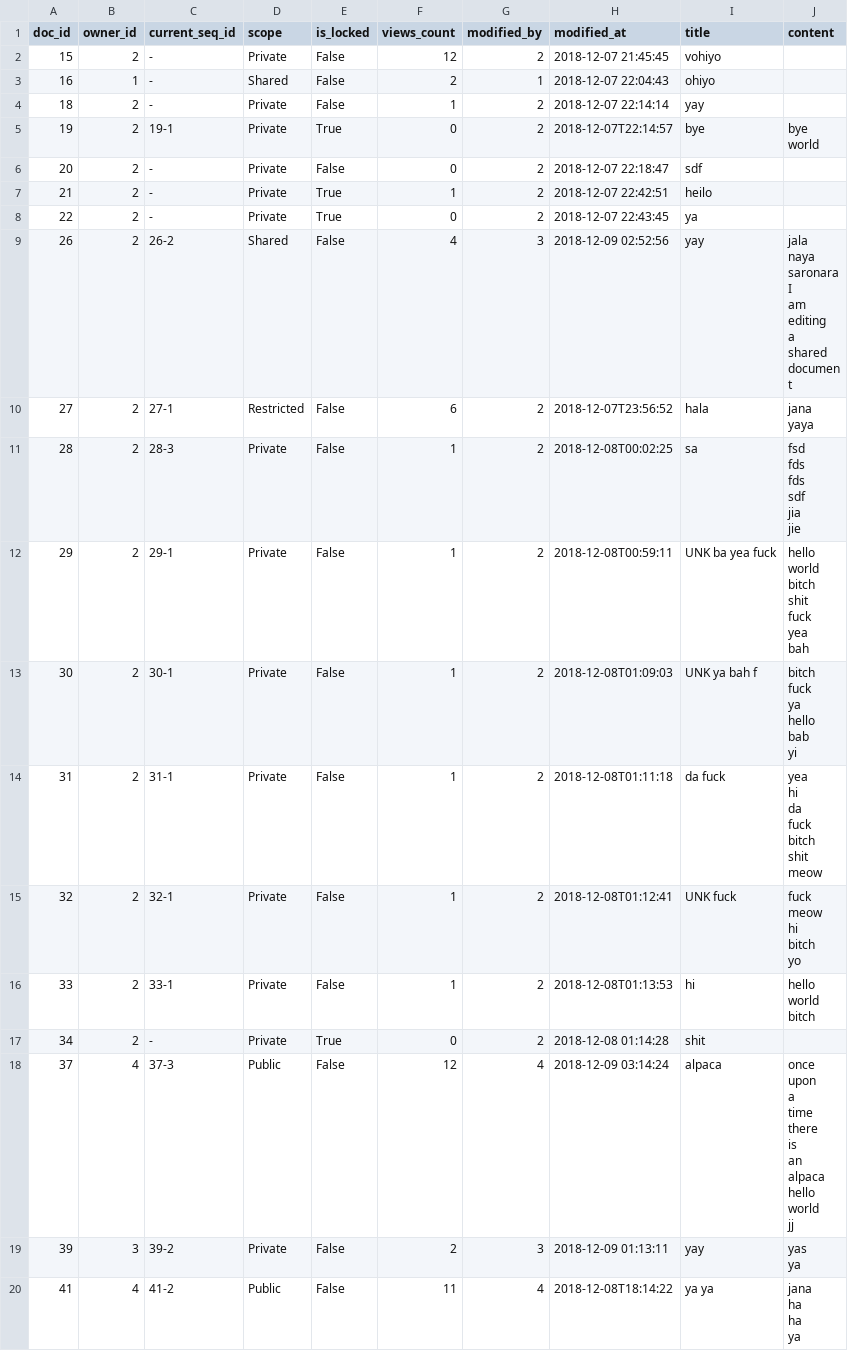
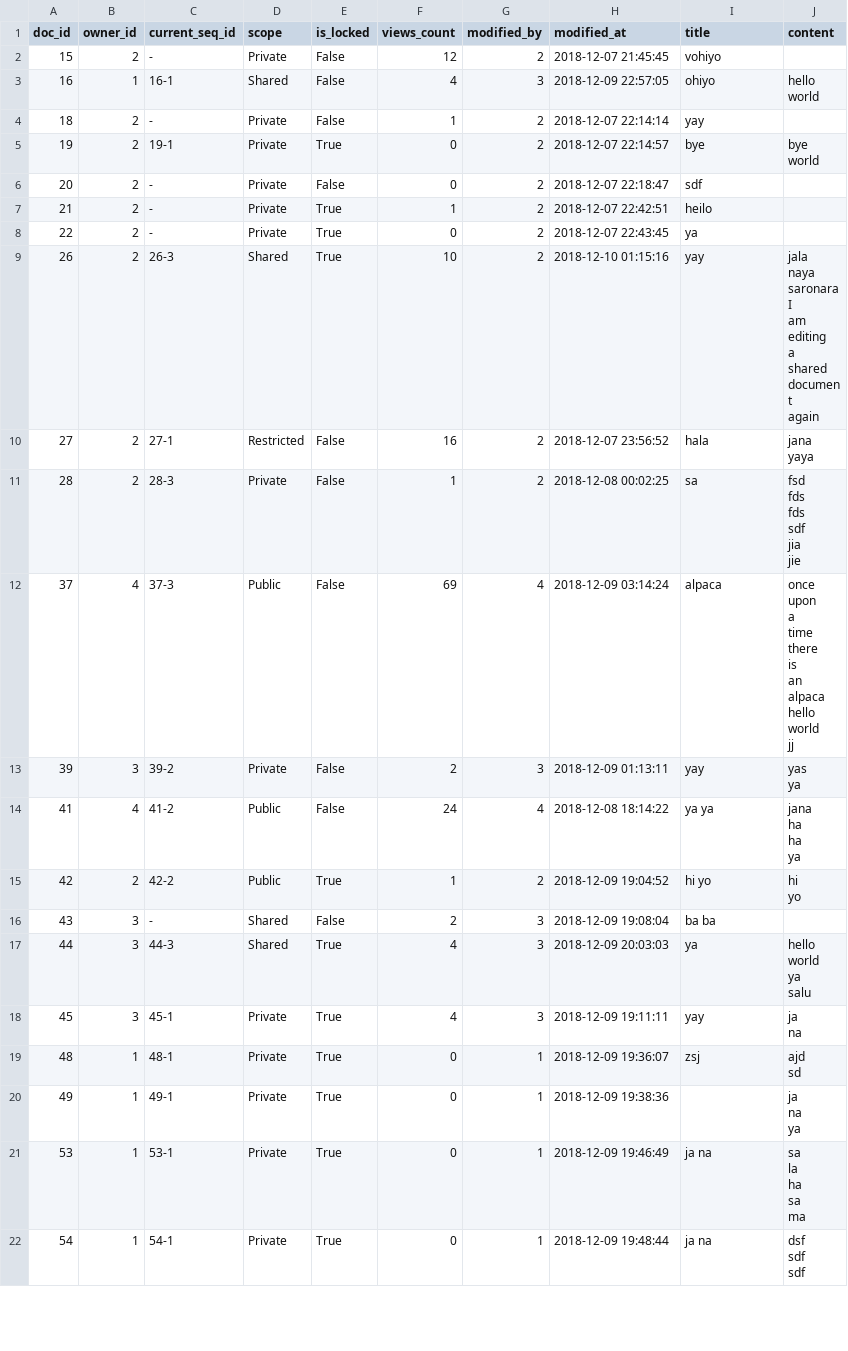
Before and after one commit to xzhu0706/DocumentSharingSystem, a CSV file: database/Documents.csv, drawn as a sheet; only a part is shown; the diff covers the shown part only.

```diff
--- a/database/Documents.csv
+++ b/database/Documents.csv
@@ -2,6 +2,7 @@ doc_id,owner_id,current_seq_id,scope,is_locked,views_count,modified_by,modified_
 15,2,-,Private,False,12,2,2018-12-07 21:45:45,vohiyo,
-16,1,-,Shared,False,2,1,2018-12-07 22:04:43,ohiyo,
+16,1,16-1,Shared,False,4,3,2018-12-09 22:57:05,ohiyo,"hello
+world"
 18,2,-,Private,False,1,2,2018-12-07 22:14:14,yay,
-19,2,19-1,Private,True,0,2,2018-12-07T22:14:57,bye,"bye
-world"
+19,2,19-1,Private,True,0,2,2018-12-07 22:14:57,bye,"bye
+world"
 20,2,-,Private,False,0,2,2018-12-07 22:18:47,sdf,
@@ -9,64 +10,61 @@ world"
 22,2,-,Private,True,0,2,2018-12-07 22:43:45,ya,
-26,2,26-2,Shared,False,4,3,2018-12-09 02:52:56,yay,"jala
-naya
-saronara
-I
-am
-editing
-a
-shared
-document"
-27,2,27-1,Restricted,False,6,2,2018-12-07T23:56:52,hala,"jana
-yaya"
-28,2,28-3,Private,False,1,2,2018-12-08T00:02:25,sa,"fsd
-fds
-fds
-sdf
-jia
-jie"
-29,2,29-1,Private,False,1,2,2018-12-08T00:59:11,UNK ba yea fuck,"hello
-world
-bitch
-shit
-fuck
-yea
-bah"
-30,2,30-1,Private,False,1,2,2018-12-08T01:09:03,UNK ya bah f,"bitch
-fuck
-ya
-hello
-bab
-yi"
-31,2,31-1,Private,False,1,2,2018-12-08T01:11:18,da fuck,"yea
-hi
-da
-fuck
-bitch
-shit
-meow"
-32,2,32-1,Private,False,1,2,2018-12-08T01:12:41,UNK fuck,"fuck
-meow
-hi
-bitch
-yo"
-33,2,33-1,Private,False,1,2,2018-12-08T01:13:53,hi,"hello
-world
-bitch"
-34,2,-,Private,True,0,2,2018-12-08 01:14:28,shit,
-37,4,37-3,Public,False,12,4,2018-12-09 03:14:24,alpaca,"once
-upon
-a
-time
-there
-is
-an
-alpaca
-hello
-world
-jj"
+26,2,26-3,Shared,True,10,2,2018-12-10 01:15:16,yay,"jala
+naya
+saronara
+I
+am
+editing
+a
+shared
+document
+again"
+27,2,27-1,Restricted,False,16,2,2018-12-07 23:56:52,hala,"jana
+yaya"
+28,2,28-3,Private,False,1,2,2018-12-08 00:02:25,sa,"fsd
+fds
+fds
+sdf
+jia
+jie"
+37,4,37-3,Public,False,69,4,2018-12-09 03:14:24,alpaca,"once
+upon
+a
+time
+there
+is
+an
+alpaca
+hello
+world
+jj"
 39,3,39-2,Private,False,2,3,2018-12-09 01:13:11,yay,"yas
 ya"
-41,4,41-2,Public,False,11,4,2018-12-08T18:14:22,ya ya,"jana
-ha
-ha
-ya"
+41,4,41-2,Public,False,24,4,2018-12-08 18:14:22,ya ya,"jana
+ha
+ha
+ya"
+42,2,42-2,Public,True,1,2,2018-12-09 19:04:52,hi yo,"hi
+yo"
+43,3,-,Shared,False,2,3,2018-12-09 19:08:04,ba ba,
+44,3,44-3,Shared,True,4,3,2018-12-09 20:03:03,ya,"hello
+world
+ya
+salu"
+45,3,45-1,Private,True,4,3,2018-12-09 19:11:11,yay,"ja
+na"
+48,1,48-1,Private,True,0,1,2018-12-09 19:36:07,zsj,"ajd
+sd"
+49,1,49-1,Private,True,0,1,2018-12-09 19:38:36,,"ja
+na
+ya
+"
+53,1,53-1,Private,True,0,1,2018-12-09 19:46:49,ja na,"sa
+la
+ha
+sa
+ma
+"
+54,1,54-1,Private,True,0,1,2018-12-09 19:48:44,ja na,"dsf
+sdf
+sdf
+"
```
Also changed, not shown: 4 added rows elsewhere in this file, database/DocumentVersions.csv, 10 other files.
